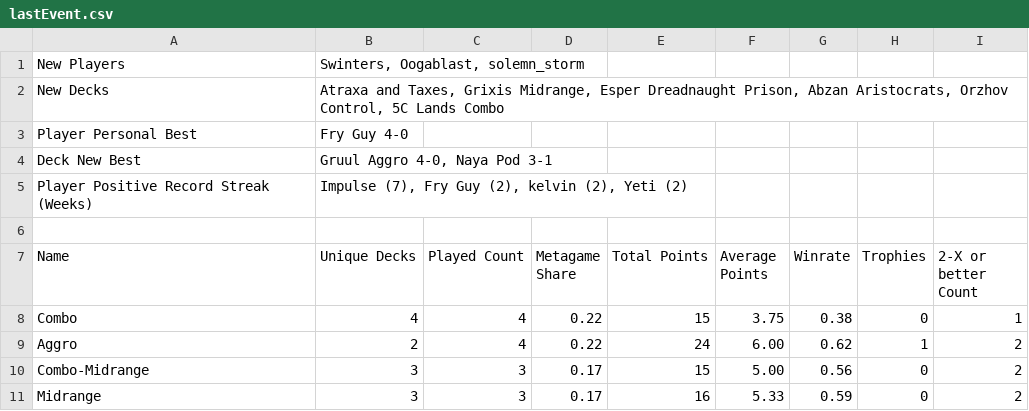
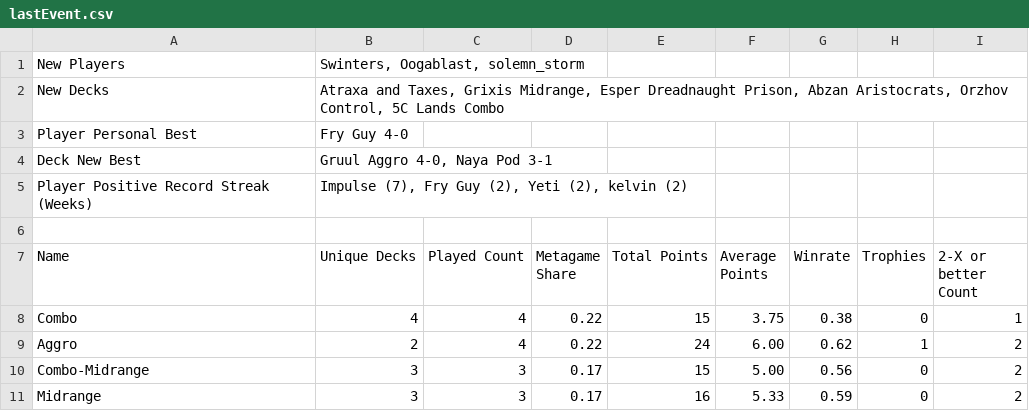
Before and after one commit to kvnchen/canlander, a CSV file: lastEvent.csv, drawn as a sheet; only a part is shown.

```diff
--- a/lastEvent.csv
+++ b/lastEvent.csv
@@ -4,3 +4,3 @@ Player Personal Best, "Fry Guy 4-0"
 Deck New Best, "Gruul Aggro 4-0, Naya Pod 3-1"
-Player Positive Record Streak (Weeks), "Impulse (7), Fry Guy (2), kelvin (2), Yeti (2)"
+Player Positive Record Streak (Weeks), "Impulse (7), Fry Guy (2), Yeti (2), kelvin (2)"
 
```
Also changed, not shown: vacaville/players.csv, 4 other files.
